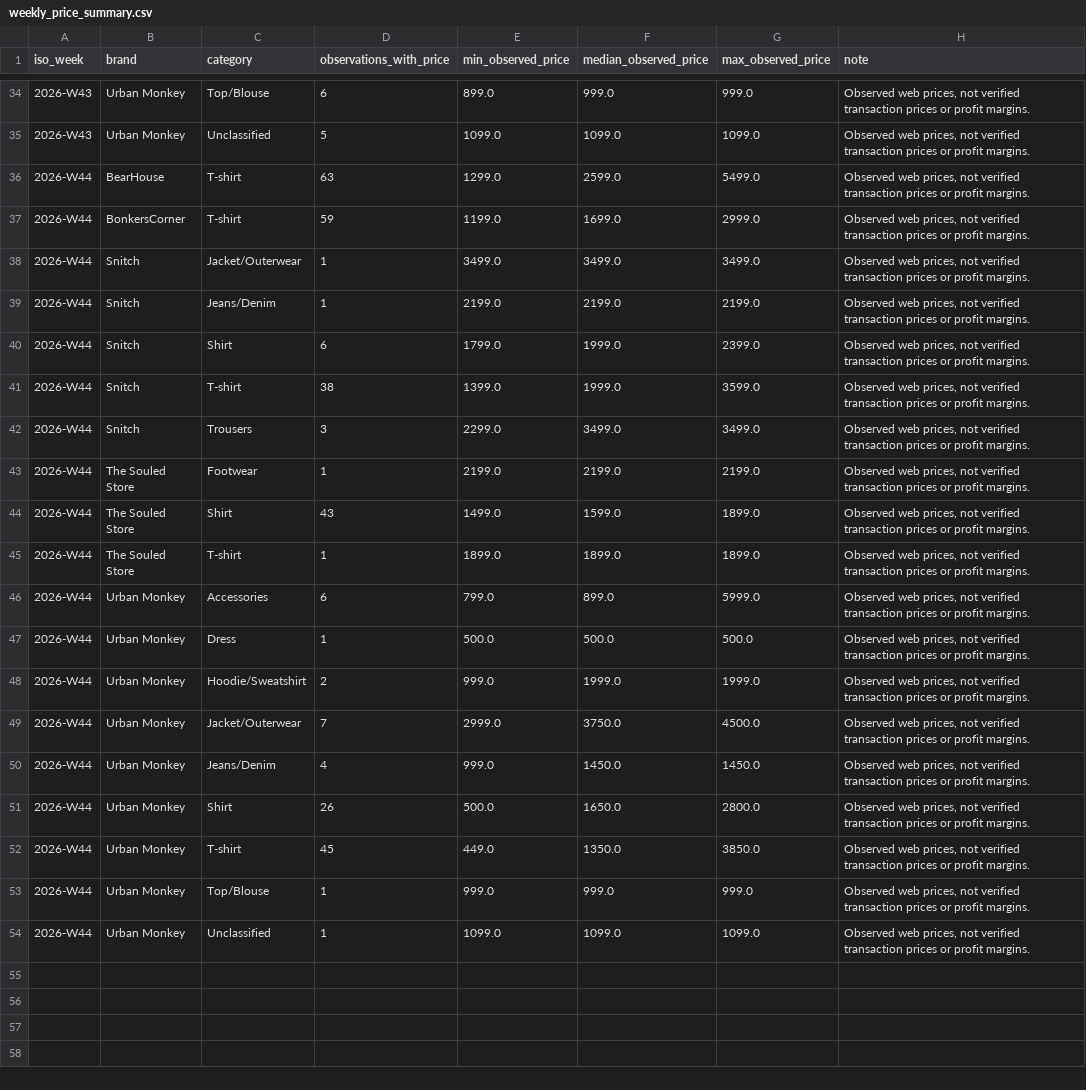
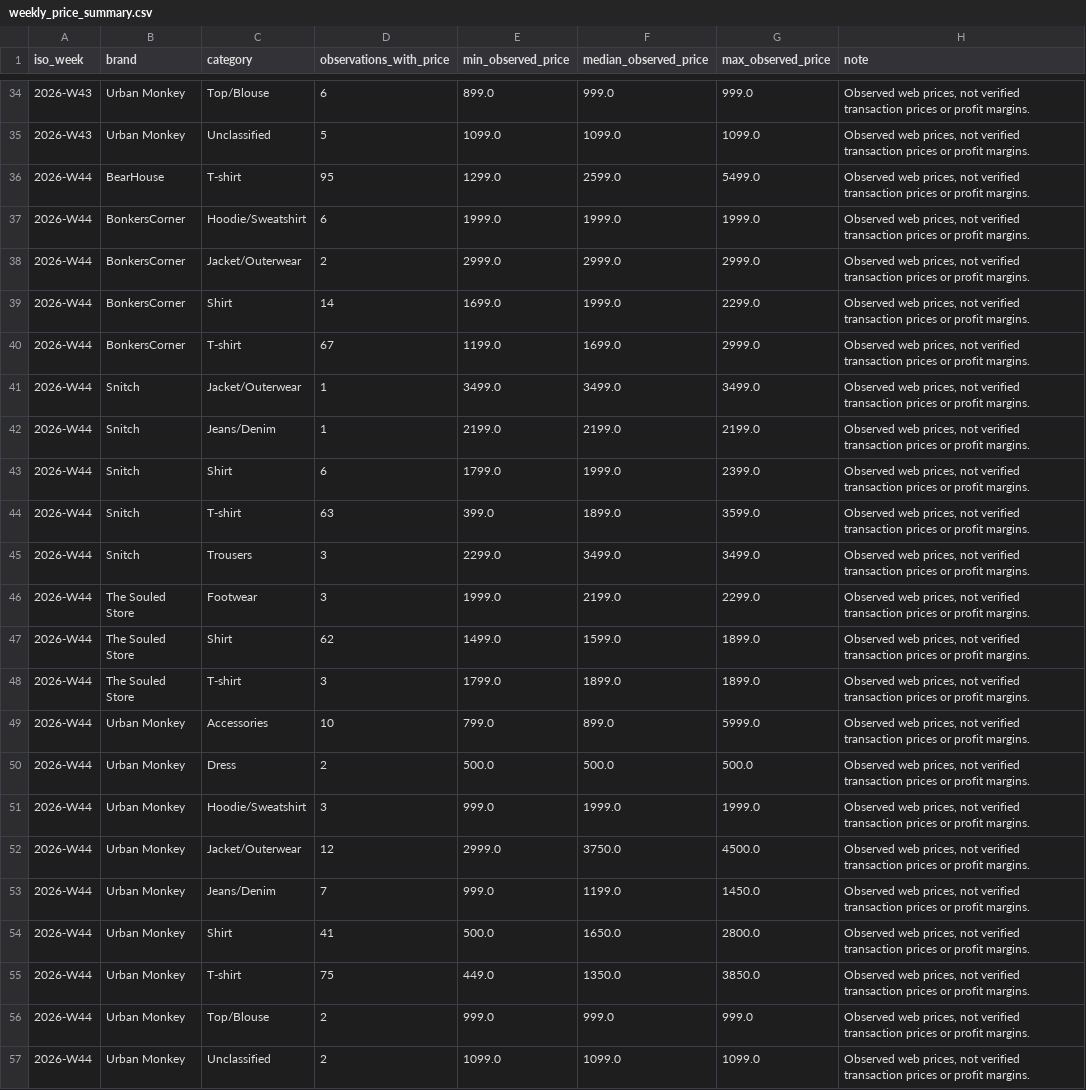
Before and after one commit to ChiranjibiR/AnimeSansar, a CSV file: reports/weekly_price_summary.csv, drawn as a sheet; only a part is shown, gaps mark what is left out.

```diff
--- a/reports/weekly_price_summary.csv
+++ b/reports/weekly_price_summary.csv
@@ -35,4 +35,7 @@ iso_week,brand,category,observations_with_price,min_observed_price,median_observ
 2026-W43,Urban Monkey,Unclassified,5,1099.0,1099.0,1099.0,"Observed web prices, not verified transaction prices or profit margins."
-2026-W44,BearHouse,T-shirt,63,1299.0,2599.0,5499.0,"Observed web prices, not verified transaction prices or profit margins."
-2026-W44,BonkersCorner,T-shirt,59,1199.0,1699.0,2999.0,"Observed web prices, not verified transaction prices or profit margins."
+2026-W44,BearHouse,T-shirt,95,1299.0,2599.0,5499.0,"Observed web prices, not verified transaction prices or profit margins."
+2026-W44,BonkersCorner,Hoodie/Sweatshirt,6,1999.0,1999.0,1999.0,"Observed web prices, not verified transaction prices or profit margins."
+2026-W44,BonkersCorner,Jacket/Outerwear,2,2999.0,2999.0,2999.0,"Observed web prices, not verified transaction prices or profit margins."
+2026-W44,BonkersCorner,Shirt,14,1699.0,1999.0,2299.0,"Observed web prices, not verified transaction prices or profit margins."
+2026-W44,BonkersCorner,T-shirt,67,1199.0,1699.0,2999.0,"Observed web prices, not verified transaction prices or profit margins."
 2026-W44,Snitch,Jacket/Outerwear,1,3499.0,3499.0,3499.0,"Observed web prices, not verified transaction prices or profit margins."
@@ -40,15 +43,15 @@ iso_week,brand,category,observations_with_price,min_observed_price,median_observ
 2026-W44,Snitch,Shirt,6,1799.0,1999.0,2399.0,"Observed web prices, not verified transaction prices or profit margins."
-2026-W44,Snitch,T-shirt,38,1399.0,1999.0,3599.0,"Observed web prices, not verified transaction prices or profit margins."
+2026-W44,Snitch,T-shirt,63,399.0,1899.0,3599.0,"Observed web prices, not verified transaction prices or profit margins."
 2026-W44,Snitch,Trousers,3,2299.0,3499.0,3499.0,"Observed web prices, not verified transaction prices or profit margins."
-2026-W44,The Souled Store,Footwear,1,2199.0,2199.0,2199.0,"Observed web prices, not verified transaction prices or profit margins."
-2026-W44,The Souled Store,Shirt,43,1499.0,1599.0,1899.0,"Observed web prices, not verified transaction prices or profit margins."
-2026-W44,The Souled Store,T-shirt,1,1899.0,1899.0,1899.0,"Observed web prices, not verified transaction prices or profit margins."
-2026-W44,Urban Monkey,Accessories,6,799.0,899.0,5999.0,"Observed web prices, not verified transaction prices or profit margins."
-2026-W44,Urban Monkey,Dress,1,500.0,500.0,500.0,"Observed web prices, not verified transaction prices or profit margins."
-2026-W44,Urban Monkey,Hoodie/Sweatshirt,2,999.0,1999.0,1999.0,"Observed web prices, not verified transaction prices or profit margins."
-2026-W44,Urban Monkey,Jacket/Outerwear,7,2999.0,3750.0,4500.0,"Observed web prices, not verified transaction prices or profit margins."
-2026-W44,Urban Monkey,Jeans/Denim,4,999.0,1450.0,1450.0,"Observed web prices, not verified transaction prices or profit margins."
-2026-W44,Urban Monkey,Shirt,26,500.0,1650.0,2800.0,"Observed web prices, not verified transaction prices or profit margins."
-2026-W44,Urban Monkey,T-shirt,45,449.0,1350.0,3850.0,"Observed web prices, not verified transaction prices or profit margins."
-2026-W44,Urban Monkey,Top/Blouse,1,999.0,999.0,999.0,"Observed web prices, not verified transaction prices or profit margins."
-2026-W44,Urban Monkey,Unclassified,1,1099.0,1099.0,1099.0,"Observed web prices, not verified transaction prices or profit margins."
+2026-W44,The Souled Store,Footwear,3,1999.0,2199.0,2299.0,"Observed web prices, not verified transaction prices or profit margins."
+2026-W44,The Souled Store,Shirt,62,1499.0,1599.0,1899.0,"Observed web prices, not verified transaction prices or profit margins."
+2026-W44,The Souled Store,T-shirt,3,1799.0,1899.0,1899.0,"Observed web prices, not verified transaction prices or profit margins."
+2026-W44,Urban Monkey,Accessories,10,799.0,899.0,5999.0,"Observed web prices, not verified transaction prices or profit margins."
+2026-W44,Urban Monkey,Dress,2,500.0,500.0,500.0,"Observed web prices, not verified transaction prices or profit margins."
+2026-W44,Urban Monkey,Hoodie/Sweatshirt,3,999.0,1999.0,1999.0,"Observed web prices, not verified transaction prices or profit margins."
+2026-W44,Urban Monkey,Jacket/Outerwear,12,2999.0,3750.0,4500.0,"Observed web prices, not verified transaction prices or profit margins."
+2026-W44,Urban Monkey,Jeans/Denim,7,999.0,1199.0,1450.0,"Observed web prices, not verified transaction prices or profit margins."
+2026-W44,Urban Monkey,Shirt,41,500.0,1650.0,2800.0,"Observed web prices, not verified transaction prices or profit margins."
+2026-W44,Urban Monkey,T-shirt,75,449.0,1350.0,3850.0,"Observed web prices, not verified transaction prices or profit margins."
+2026-W44,Urban Monkey,Top/Blouse,2,999.0,999.0,999.0,"Observed web prices, not verified transaction prices or profit margins."
+2026-W44,Urban Monkey,Unclassified,2,1099.0,1099.0,1099.0,"Observed web prices, not verified transaction prices or profit margins."
```
Also changed, not shown: reports/monthly_launch_summary.csv, reports/monthly_price_summary.csv, 9 other files.
